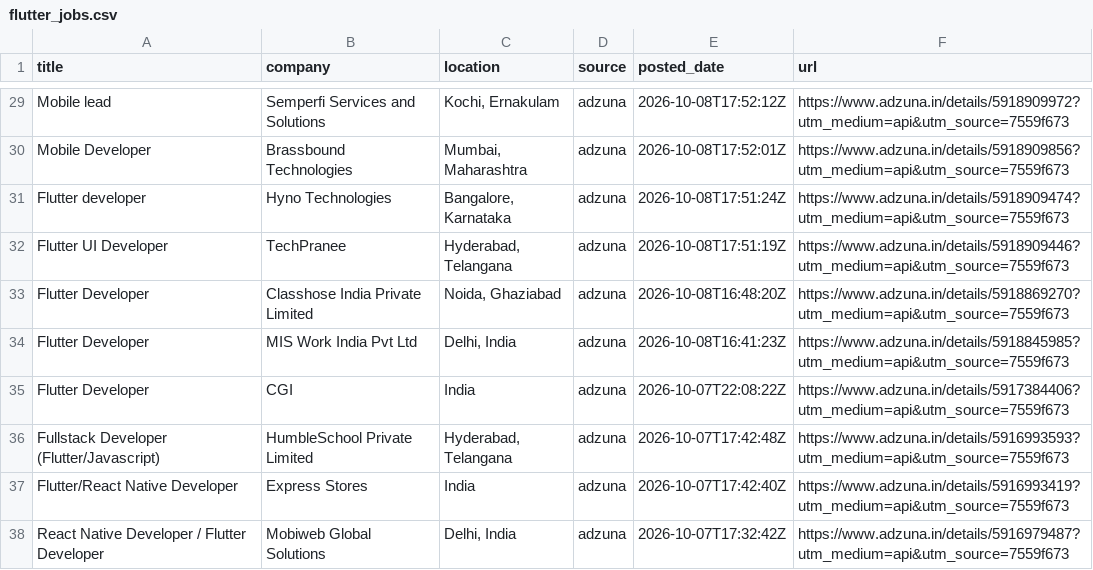
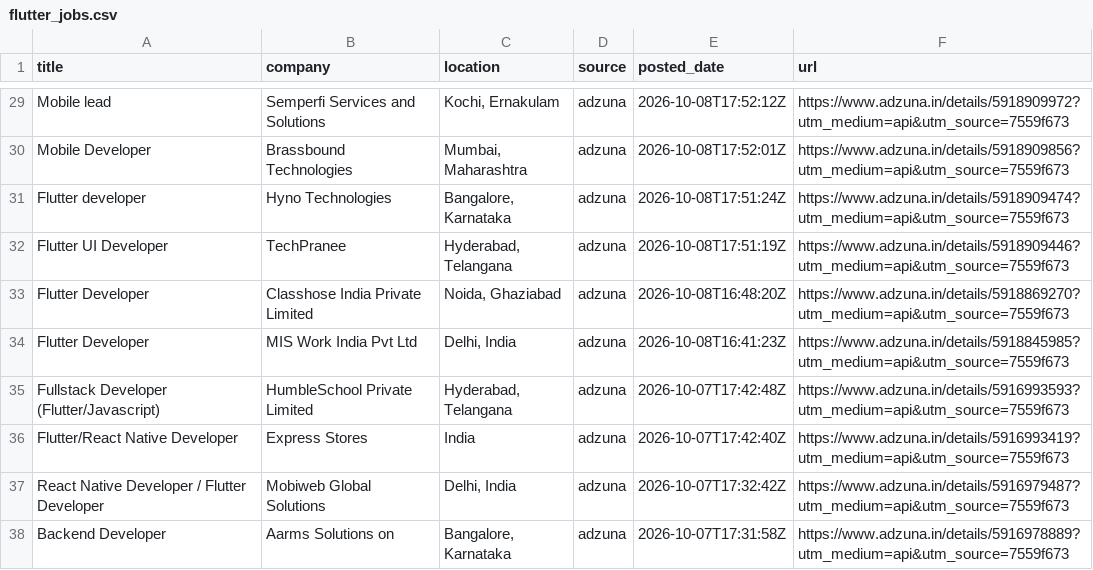
Before and after one commit to jatin-web/flutter-jobs-finder, a CSV file: output/flutter_jobs.csv, drawn as a sheet; only a part is shown, gaps mark what is left out; the shorter side is filled out with more unchanged rows.

```diff
--- a/output/flutter_jobs.csv
+++ b/output/flutter_jobs.csv
@@ -34,3 +34,2 @@ Flutter Developer,Classhose India Private Limited,"Noida, Ghaziabad",adzuna,2026
 Flutter Developer,MIS Work India Pvt Ltd,"Delhi, India",adzuna,2026-10-08T16:41:23Z,https://www.adzuna.in/details/5918845985?utm_medium=api&utm_source=7559f673
-Flutter Developer,CGI,India,adzuna,2026-10-07T22:08:22Z,https://www.adzuna.in/details/5917384406?utm_medium=api&utm_source=7559f673
 Fullstack Developer (Flutter/Javascript),HumbleSchool Private Limited,"Hyderabad, Telangana",adzuna,2026-10-07T17:42:48Z,https://www.adzuna.in/details/5916993593?utm_medium=api&utm_source=7559f673
```
Also changed, not shown: 4 other files.
